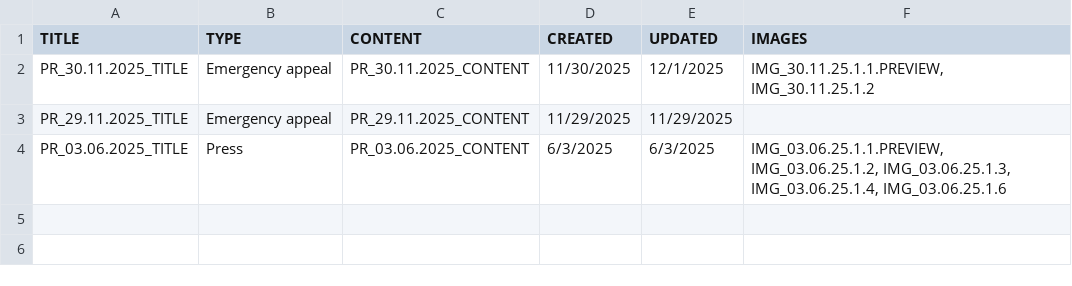
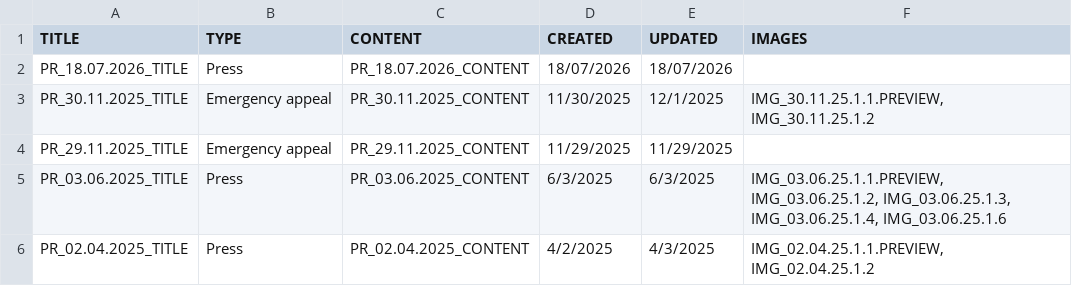
Before and after one commit to cosmosuk/cosmos-uk, a CSV file: src/assets/Data/DBPressRelease.csv, drawn as a sheet.

```diff
--- a/src/assets/Data/DBPressRelease.csv
+++ b/src/assets/Data/DBPressRelease.csv
@@ -1,2 +1,3 @@
 TITLE,TYPE,CONTENT,CREATED,UPDATED,IMAGES
+PR_18.07.2026_TITLE,Press,PR_18.07.2026_CONTENT,18/07/2026,18/07/2026,
 PR_30.11.2025_TITLE,Emergency appeal,PR_30.11.2025_CONTENT,11/30/2025,12/1/2025,"IMG_30.11.25.1.1.PREVIEW, IMG_30.11.25.1.2"
@@ -4 +5,2 @@ PR_29.11.2025_TITLE,Emergency appeal,PR_29.11.2025_CONTENT,11/29/2025,11/29/2025
 PR_03.06.2025_TITLE,Press,PR_03.06.2025_CONTENT,6/3/2025,6/3/2025,"IMG_03.06.25.1.1.PREVIEW, IMG_03.06.25.1.2, IMG_03.06.25.1.3, IMG_03.06.25.1.4, IMG_03.06.25.1.6"
+PR_02.04.2025_TITLE,Press,PR_02.04.2025_CONTENT,4/2/2025,4/3/2025,"IMG_02.04.25.1.1.PREVIEW, IMG_02.04.25.1.2"
```
Also changed, not shown: src/assets/Data/DBStringCatalog.csv.
